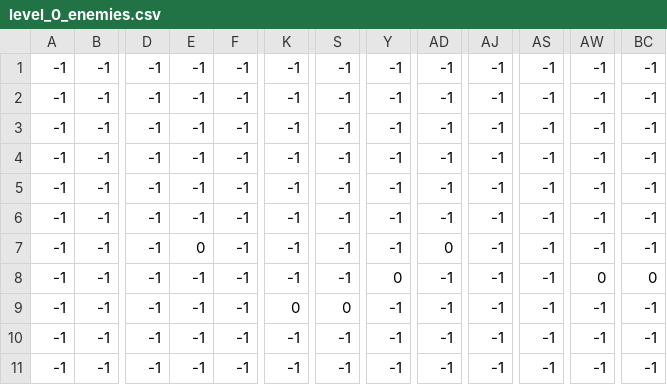
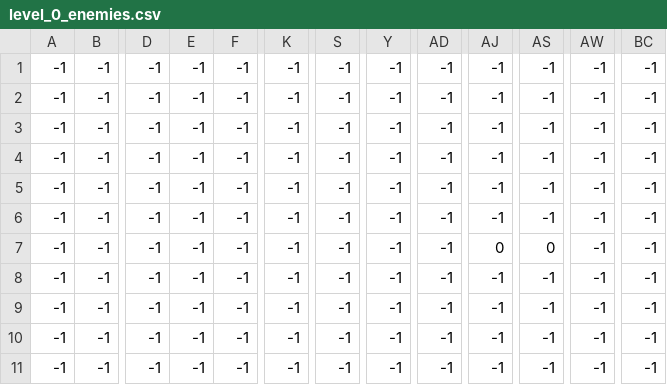
Before and after one commit to martimf3/Projeto-TPJ, a CSV file: levels/0/level_0_enemies.csv, drawn as a sheet; only a part is shown, gaps mark what is left out; the diff names each change by its address in the sheet, - before the commit and + after, or states it on an @@ line.

```diff
--- a/levels/0/level_0_enemies.csv
+++ b/levels/0/level_0_enemies.csv
-E7: 0
+E7: -1
-AD7: 0
+AD7: -1
-AJ7: -1
+AJ7: 0
-AS7: -1
+AS7: 0
-Y8: 0
+Y8: -1
-AW8: 0
+AW8: -1
-BC8: 0
+BC8: -1
-K9: 0
+K9: -1
-S9: 0
+S9: -1
```
Also changed, not shown: levels/0/level_0_coins.csv, levels/0/level_0_constraints.csv, 7 other files.
